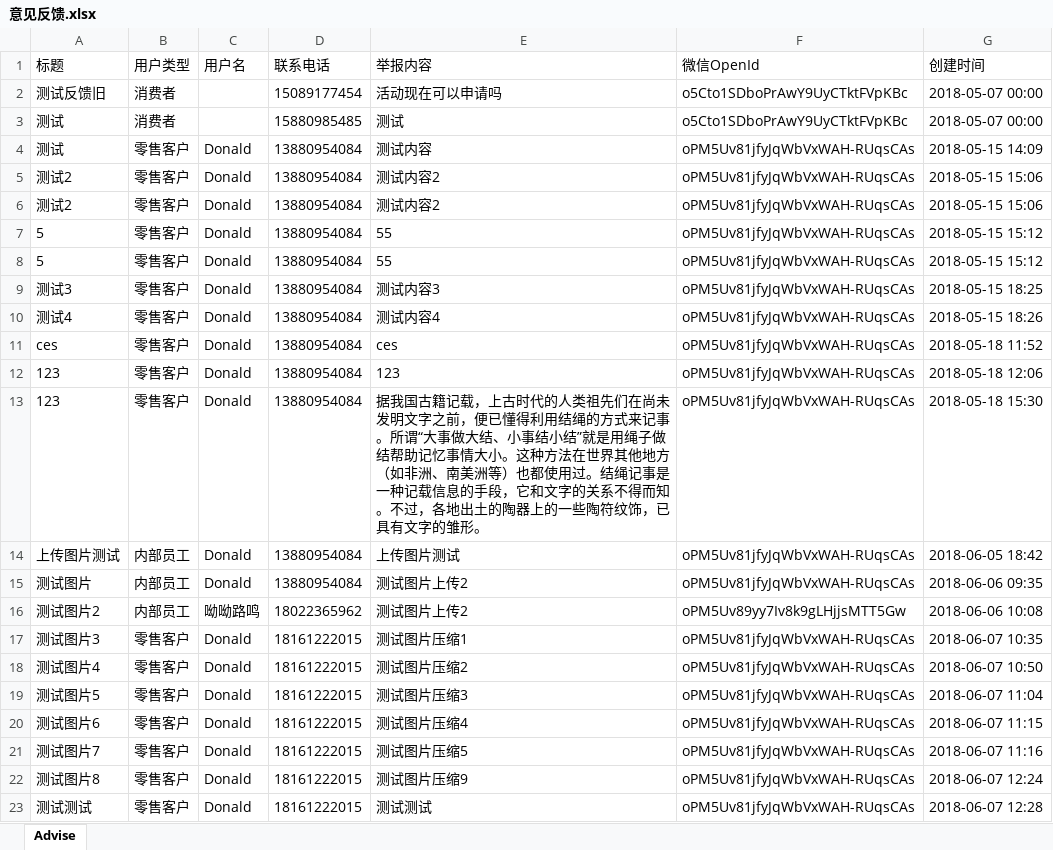
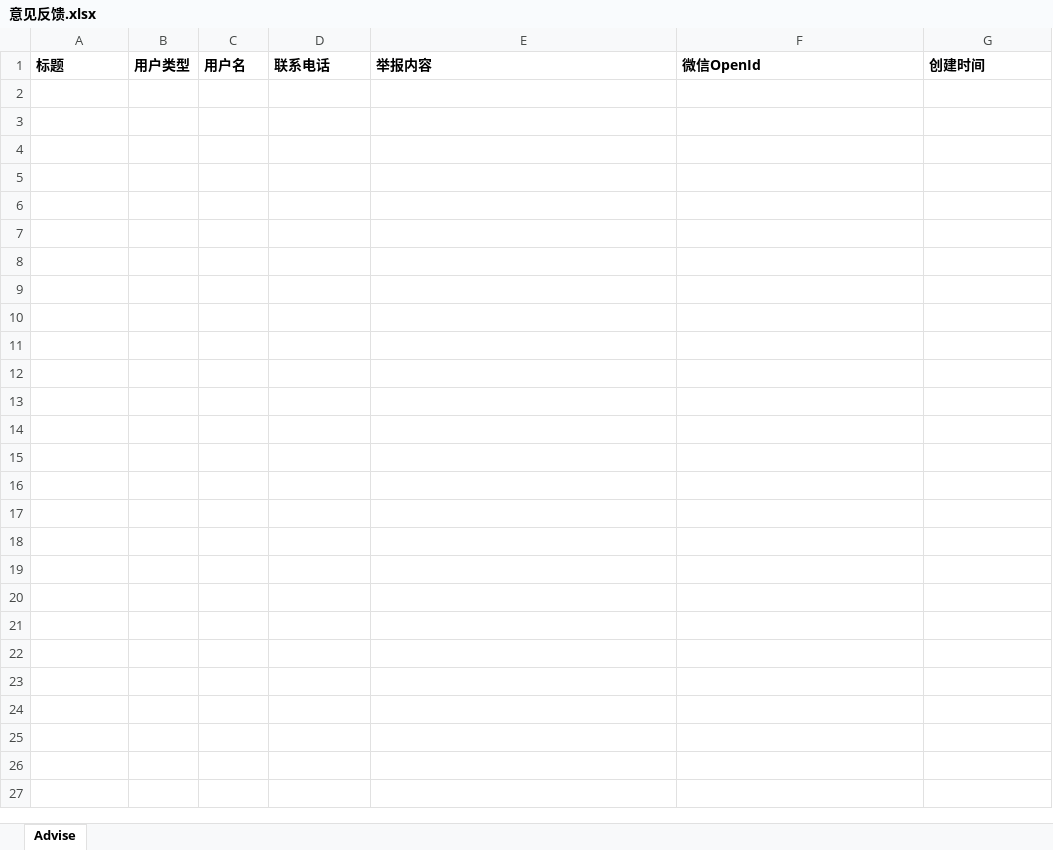
Before and after one commit to TZTangD/GAWeChat, an Excel workbook: aspnet-core/src/HC.WeChat.Web.Host/wwwroot/files/downloadtemp/意见反馈.xlsx, sheet Advise, drawn as a sheet; values as stored, in another font and other column widths than the file's, no borders; the diff names each change by its address in the sheet, - before the commit and + after, or states it on an @@ line.

```diff
--- a/aspnet-core/src/HC.WeChat.Web.Host/wwwroot/files/downloadtemp/意见反馈.xlsx (sheet Advise)
+++ b/aspnet-core/src/HC.WeChat.Web.Host/wwwroot/files/downloadtemp/意见反馈.xlsx (sheet Advise)
-A1:G1 bold: off
+A1:G1 bold: on
-row 2: 测试反馈旧 | 消费者 |  | 15089177454 | 活动现在可以申请吗 | o5Cto1SDboPrAwY9UyCTktFVpKBc | 2018-05-07 00:00
-row 3: 测试 | 消费者 |  | 15880985485 | 测试 | o5Cto1SDboPrAwY9UyCTktFVpKBc | 2018-05-07 00:00
-row 4: 测试 | 零售客户 | Donald | 13880954084 | 测试内容 | oPM5Uv81jfyJqWbVxWAH-RUqsCAs | 2018-05-15 14:09
-row 5: 测试2 | 零售客户 | Donald | 13880954084 | 测试内容2 | oPM5Uv81jfyJqWbVxWAH-RUqsCAs | 2018-05-15 15:06
-row 6: 测试2 | 零售客户 | Donald | 13880954084 | 测试内容2 | oPM5Uv81jfyJqWbVxWAH-RUqsCAs | 2018-05-15 15:06
-row 7: 5 | 零售客户 | Donald | 13880954084 | 55 | oPM5Uv81jfyJqWbVxWAH-RUqsCAs | 2018-05-15 15:12
-row 8: 5 | 零售客户 | Donald | 13880954084 | 55 | oPM5Uv81jfyJqWbVxWAH-RUqsCAs | 2018-05-15 15:12
-row 9: 测试3 | 零售客户 | Donald | 13880954084 | 测试内容3 | oPM5Uv81jfyJqWbVxWAH-RUqsCAs | 2018-05-15 18:25
-row 10: 测试4 | 零售客户 | Donald | 13880954084 | 测试内容4 | oPM5Uv81jfyJqWbVxWAH-RUqsCAs | 2018-05-15 18:26
-row 11: ces | 零售客户 | Donald | 13880954084 | ces | oPM5Uv81jfyJqWbVxWAH-RUqsCAs | 2018-05-18 11:52
-row 12: 123 | 零售客户 | Donald | 13880954084 | 123 | oPM5Uv81jfyJqWbVxWAH-RUqsCAs | 2018-05-18 12:06
-row 13: 123 | 零售客户 | Donald | 13880954084 | 据我国古籍记载，上古时代的人类祖先们在尚未发明文字之前，便已懂得利用结绳的方式来记事。所谓“大事做大结、小事结小结”就是用绳子做结帮助记忆事情大小。这种方法在世界其他地方（如非洲、南美洲等）也都使用过。结绳记事是一种记载信息的手段，它和文字的关系不得而知。不过，各地出土的陶器上的一些陶符纹饰，已具有文字的雏形。 | oPM5Uv81jfyJqWbVxWAH-RUqsCAs | 2018-05-18 15:30
-row 14: 上传图片测试 | 内部员工 | Donald | 13880954084 | 上传图片测试 | oPM5Uv81jfyJqWbVxWAH-RUqsCAs | 2018-06-05 18:42
-row 15: 测试图片 | 内部员工 | Donald | 13880954084 | 测试图片上传2 | oPM5Uv81jfyJqWbVxWAH-RUqsCAs | 2018-06-06 09:35
-row 16: 测试图片2 | 内部员工 | 呦呦路鸣 | 18022365962 | 测试图片上传2 | oPM5Uv89yy7Iv8k9gLHjjsMTT5Gw | 2018-06-06 10:08
-row 17: 测试图片3 | 零售客户 | Donald | 18161222015 | 测试图片压缩1 | oPM5Uv81jfyJqWbVxWAH-RUqsCAs | 2018-06-07 10:35
-row 18: 测试图片4 | 零售客户 | Donald | 18161222015 | 测试图片压缩2 | oPM5Uv81jfyJqWbVxWAH-RUqsCAs | 2018-06-07 10:50
-row 19: 测试图片5 | 零售客户 | Donald | 18161222015 | 测试图片压缩3 | oPM5Uv81jfyJqWbVxWAH-RUqsCAs | 2018-06-07 11:04
-row 20: 测试图片6 | 零售客户 | Donald | 18161222015 | 测试图片压缩4 | oPM5Uv81jfyJqWbVxWAH-RUqsCAs | 2018-06-07 11:15
-row 21: 测试图片7 | 零售客户 | Donald | 18161222015 | 测试图片压缩5 | oPM5Uv81jfyJqWbVxWAH-RUqsCAs | 2018-06-07 11:16
-row 22: 测试图片8 | 零售客户 | Donald | 18161222015 | 测试图片压缩9 | oPM5Uv81jfyJqWbVxWAH-RUqsCAs | 2018-06-07 12:24
-row 23: 测试测试 | 零售客户 | Donald | 18161222015 | 测试测试 | oPM5Uv81jfyJqWbVxWAH-RUqsCAs | 2018-06-07 12:28
```
Also changed, not shown: aspnet-core/src/HC.WeChat.Web.Host/wwwroot/files/downloadtemp/会员信息.xlsx, aspnet-core/src/HC.WeChat.Web.Host/wwwroot/files/downloadtemp/店铺.xlsx, 7 other files.
